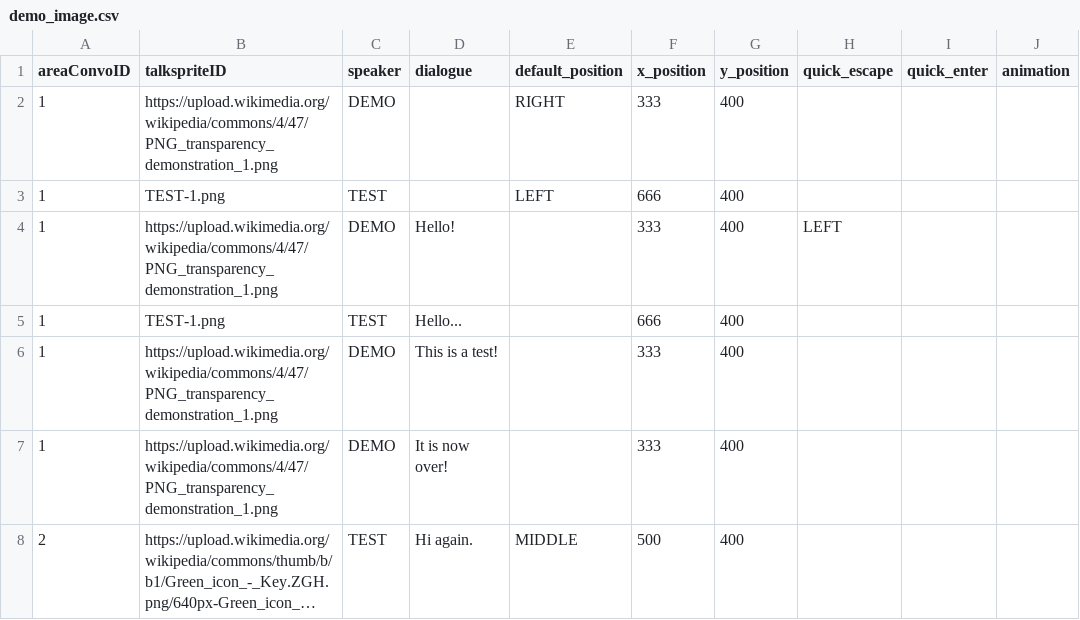
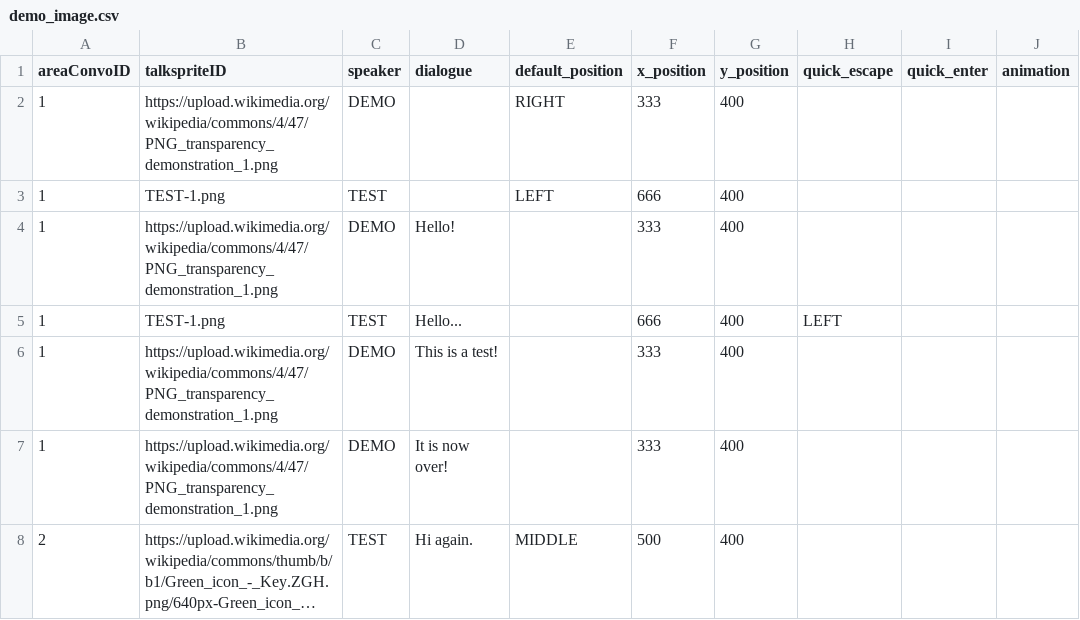
Before and after one commit to entomologist1/ttwopjsk, a CSV file: demo_image.csv, drawn as a sheet; only a part is shown; long unchanged cells end in ….

Commit message:
Update demo_image.csv

```diff
--- a/demo_image.csv
+++ b/demo_image.csv
@@ -3,4 +3,4 @@ areaConvoID,talkspriteID,speaker,dialogue,default_position,x_position,y_position
 1,TEST-1.png,TEST,  ,LEFT,666,400,,,
-1,https://upload.wikimedia.org/wikipedia/commons/4/47/PNG_transparency_demonstration_1.png,DEMO,Hello!,,333,400,LEFT,,
-1,TEST-1.png,TEST,Hello...,,666,400,,,
+1,https://upload.wikimedia.org/wikipedia/commons/4/47/PNG_transparency_demonstration_1.png,DEMO,Hello!,,333,400,,,
+1,TEST-1.png,TEST,Hello...,,666,400,LEFT,,
 1,https://upload.wikimedia.org/wikipedia/commons/4/47/PNG_transparency_demonstration_1.png,DEMO,This is a test!,,333,400,,,
```
